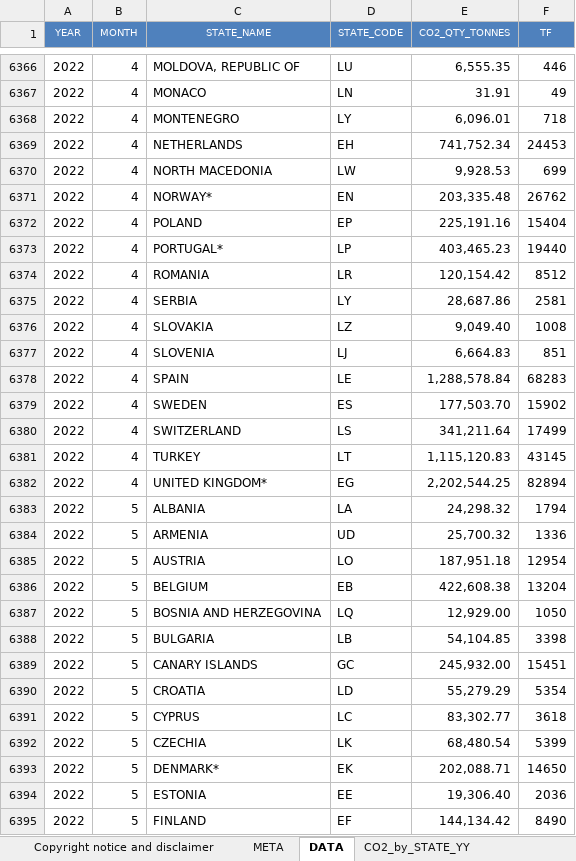
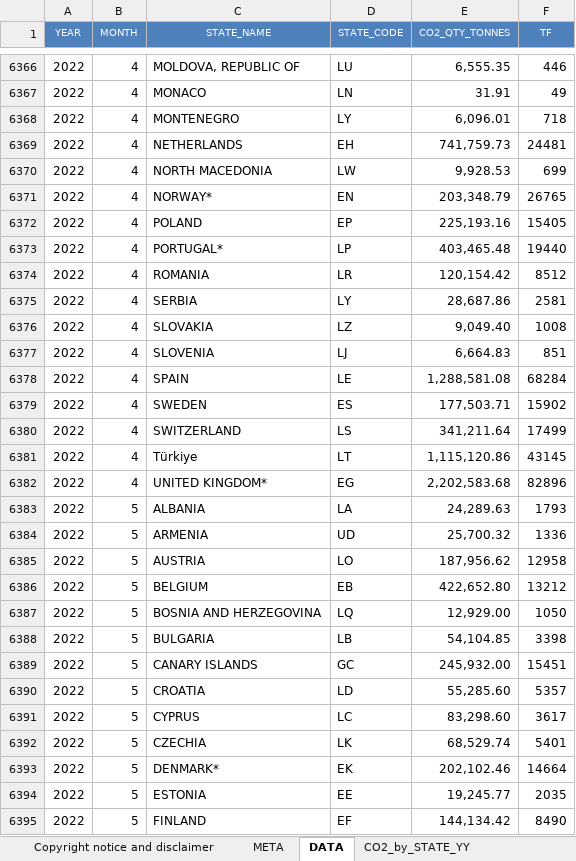
Before and after one commit to euctrl-pru/portal, an Excel workbook: static/download/xls/CO2_emissions_by_state.xlsx, sheet DATA, drawn as a sheet; only a part is shown, gaps mark what is left out; values as stored, in another font and other column widths than the file's, no borders; the diff covers the shown part only; the diff names each change by its address in the sheet, - before the commit and + after, or states it on an @@ line.

```diff
--- a/static/download/xls/CO2_emissions_by_state.xlsx (sheet DATA)
+++ b/static/download/xls/CO2_emissions_by_state.xlsx (sheet DATA)
-E6369 (CO2_QTY_TONNES): 741,752.34
+E6369 (CO2_QTY_TONNES): 741,759.73
-F6369 (TF): 24453
+F6369 (TF): 24481
-E6371 (CO2_QTY_TONNES): 203,335.48
+E6371 (CO2_QTY_TONNES): 203,348.79
-F6371 (TF): 26762
+F6371 (TF): 26765
-E6372 (CO2_QTY_TONNES): 225,191.16
+E6372 (CO2_QTY_TONNES): 225,193.16
-F6372 (TF): 15404
+F6372 (TF): 15405
-E6373 (CO2_QTY_TONNES): 403,465.23
+E6373 (CO2_QTY_TONNES): 403,465.48
-E6378 (CO2_QTY_TONNES): 1,288,578.84
+E6378 (CO2_QTY_TONNES): 1,288,581.08
-F6378 (TF): 68283
+F6378 (TF): 68284
-E6379 (CO2_QTY_TONNES): 177,503.70
+E6379 (CO2_QTY_TONNES): 177,503.71
-C6381 (STATE_NAME): TURKEY
+C6381 (STATE_NAME): Türkiye
-E6381 (CO2_QTY_TONNES): 1,115,120.83
+E6381 (CO2_QTY_TONNES): 1,115,120.86
-E6382 (CO2_QTY_TONNES): 2,202,544.25
+E6382 (CO2_QTY_TONNES): 2,202,583.68
-F6382 (TF): 82894
+F6382 (TF): 82896
-E6383 (CO2_QTY_TONNES): 24,298.32
+E6383 (CO2_QTY_TONNES): 24,289.63
-F6383 (TF): 1794
+F6383 (TF): 1793
-E6385 (CO2_QTY_TONNES): 187,951.18
+E6385 (CO2_QTY_TONNES): 187,956.62
-F6385 (TF): 12954
+F6385 (TF): 12958
-E6386 (CO2_QTY_TONNES): 422,608.38
+E6386 (CO2_QTY_TONNES): 422,652.80
-F6386 (TF): 13204
+F6386 (TF): 13212
-E6390 (CO2_QTY_TONNES): 55,279.29
+E6390 (CO2_QTY_TONNES): 55,285.60
-F6390 (TF): 5354
+F6390 (TF): 5357
-E6391 (CO2_QTY_TONNES): 83,302.77
+E6391 (CO2_QTY_TONNES): 83,298.60
-F6391 (TF): 3618
+F6391 (TF): 3617
-E6392 (CO2_QTY_TONNES): 68,480.54
+E6392 (CO2_QTY_TONNES): 68,529.74
-F6392 (TF): 5399
+F6392 (TF): 5401
-E6393 (CO2_QTY_TONNES): 202,088.71
+E6393 (CO2_QTY_TONNES): 202,102.46
-F6393 (TF): 14650
+F6393 (TF): 14664
-E6394 (CO2_QTY_TONNES): 19,306.40
+E6394 (CO2_QTY_TONNES): 19,245.77
-F6394 (TF): 2036
+F6394 (TF): 2035
```
Also changed, not shown: 44 added rows and 225 edited cells elsewhere in this sheet, sheet CO2_by_STATE_YY, sheet CO2_by_STATE_MM, sheet META, charts or pictures, static/download/xls/ACE_Monthly_Operational_Data.xlsx, 2 other files.
